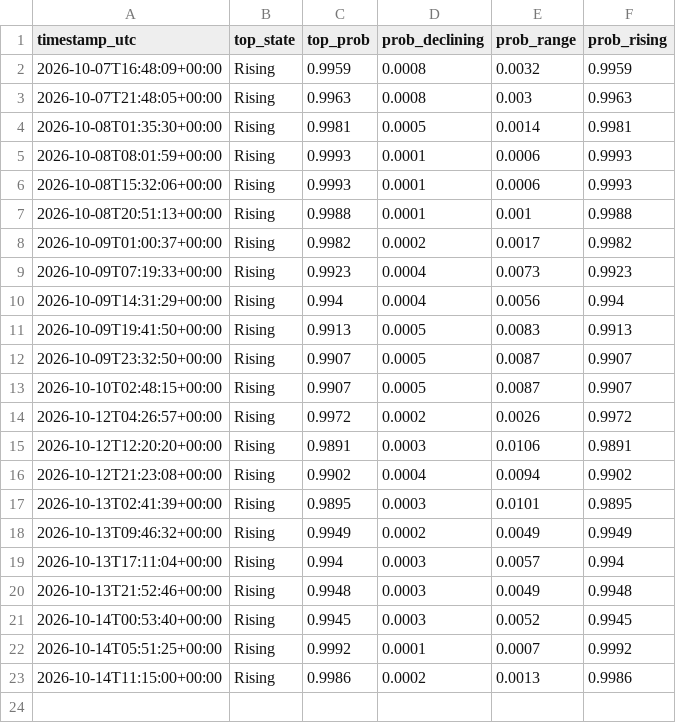
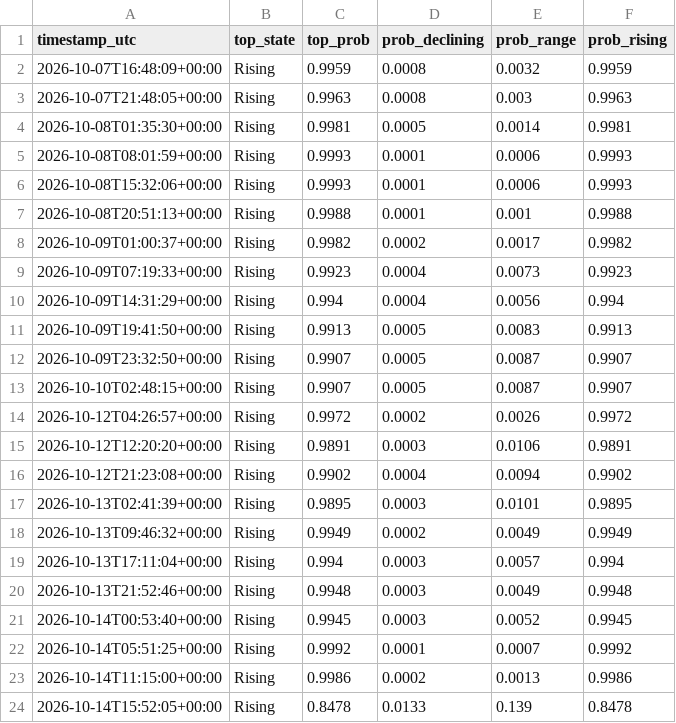
Before and after one commit to RoderickTyler/HANDOFMIDAS1, a CSV file: logs/regime_log.csv, drawn as a sheet; the diff names each change by its address in the sheet, - before the commit and + after, or states it on an @@ line.

```diff
--- a/logs/regime_log.csv
+++ b/logs/regime_log.csv
+row 24: 2026-10-14T15:52:05+00:00 | Rising | 0.8478 | 0.0133 | 0.139 | 0.8478
```
